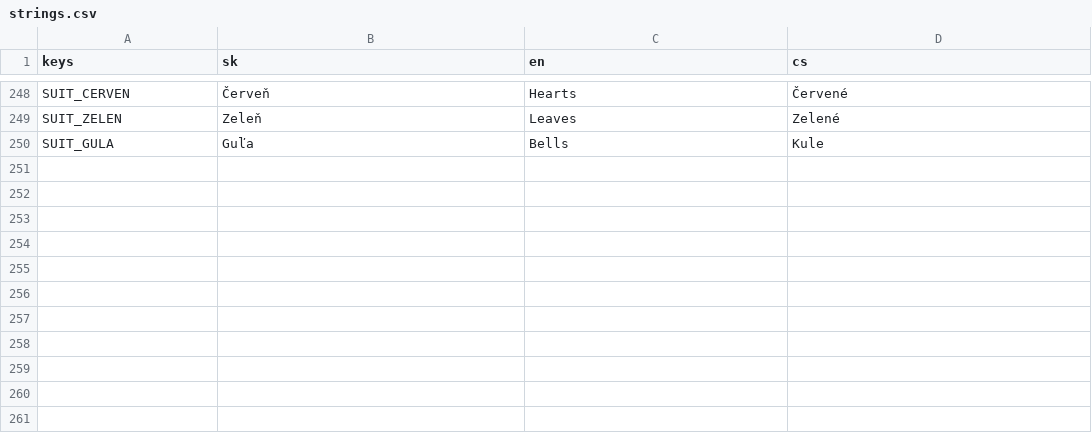
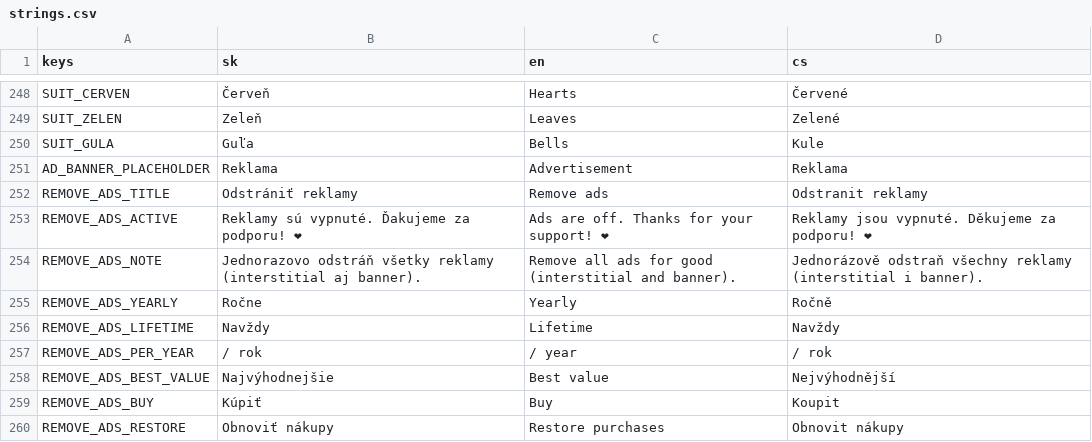
Before and after one commit to simon01920/faraon-farar, a CSV file: localization/strings.csv, drawn as a sheet; only a part is shown, gaps mark what is left out; the diff names each change by its address in the sheet, - before the commit and + after, or states it on an @@ line.

```diff
--- a/localization/strings.csv
+++ b/localization/strings.csv
+row 251: AD_BANNER_PLACEHOLDER | Reklama | Advertisement | Reklama
+row 252: REMOVE_ADS_TITLE | Odstrániť reklamy | Remove ads | Odstranit reklamy
+row 253: REMOVE_ADS_ACTIVE | Reklamy sú vypnuté. Ďakujeme za podporu! ❤ | Ads are off. Thanks for your support! ❤ | Reklamy jsou vypnuté. Děkujeme za podporu! ❤
+row 254: REMOVE_ADS_NOTE | Jednorazovo odstráň všetky reklamy (interstitial aj banner). | Remove all ads for good (interstitial and banner). | Jednorázově odstraň všechny reklamy (interstitial i banner).
+row 255: REMOVE_ADS_YEARLY | Ročne | Yearly | Ročně
+row 256: REMOVE_ADS_LIFETIME | Navždy | Lifetime | Navždy
+row 257: REMOVE_ADS_PER_YEAR | / rok | / year | / rok
+row 258: REMOVE_ADS_BEST_VALUE | Najvýhodnejšie | Best value | Nejvýhodnější
+row 259: REMOVE_ADS_BUY | Kúpiť | Buy | Koupit
+row 260: REMOVE_ADS_RESTORE | Obnoviť nákupy | Restore purchases | Obnovit nákupy
```
Also changed, not shown: 10 other files.
